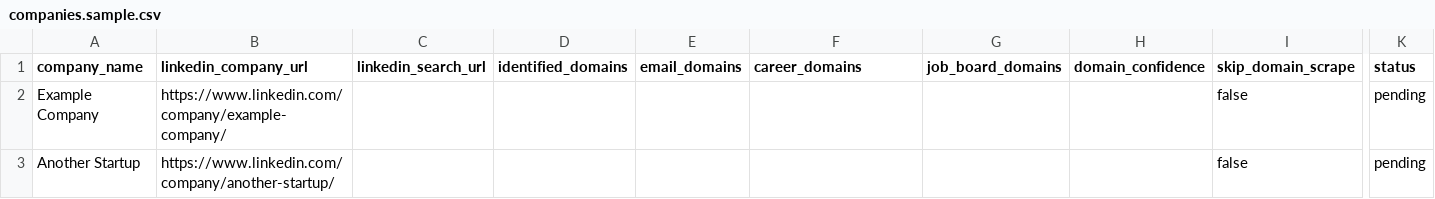
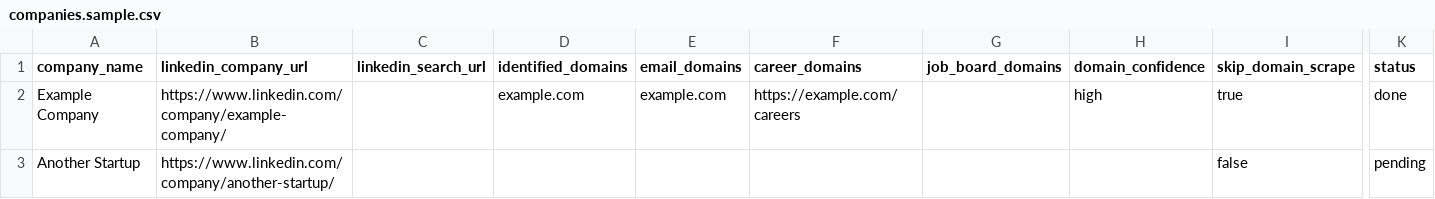
Before and after one commit to Harshitbansal026/recruiter-radar, a CSV file: data/input/companies.sample.csv, drawn as a sheet; only a part is shown, gaps mark what is left out; the diff names each change by its address in the sheet, - before the commit and + after, or states it on an @@ line.

Commit message:
Skip companies with known domains

```diff
--- a/data/input/companies.sample.csv
+++ b/data/input/companies.sample.csv
-D2 (identified_domains): (empty)
+D2 (identified_domains): example.com
-E2 (email_domains): (empty)
+E2 (email_domains): example.com
-F2 (career_domains): (empty)
+F2 (career_domains): https://example.com/careers
-H2 (domain_confidence): (empty)
+H2 (domain_confidence): high
-I2 (skip_domain_scrape): false
+I2 (skip_domain_scrape): true
-K2 (status): pending
+K2 (status): done
```
Also changed, not shown: 2 other files.
